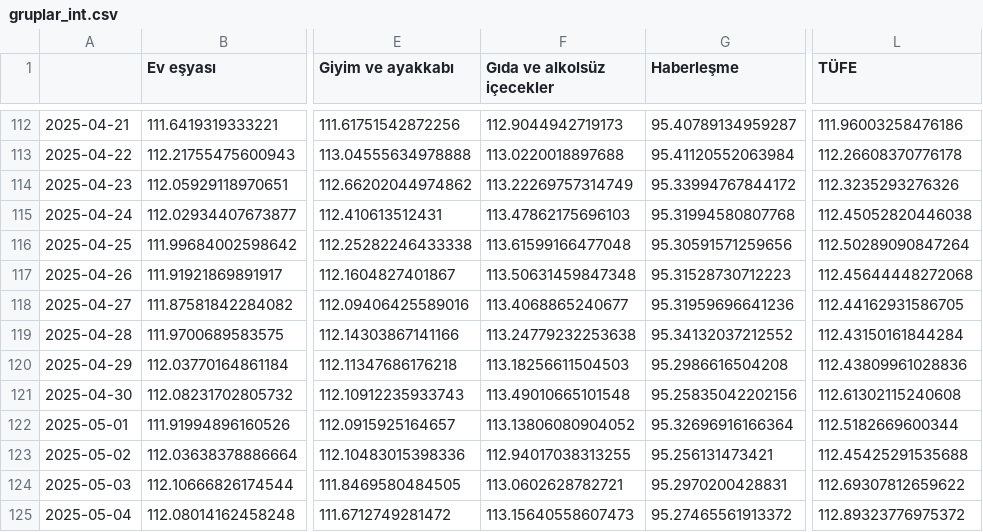
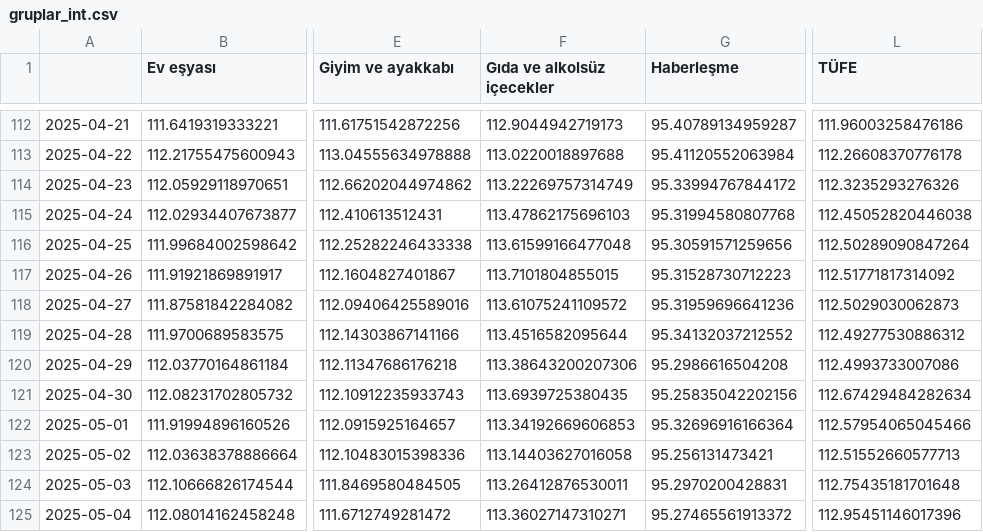
Before and after one commit to kaboya19/web-tufe-streamlit, a CSV file: gruplar_int.csv, drawn as a sheet; only a part is shown, gaps mark what is left out; the diff names each change by its address in the sheet, - before the commit and + after, or states it on an @@ line.

```diff
--- a/gruplar_int.csv
+++ b/gruplar_int.csv
-F117 (Gıda ve alkolsüz içecekler): 113.50631459847348
+F117 (Gıda ve alkolsüz içecekler): 113.7101804855015
-L117 (TÜFE): 112.45644448272068
+L117 (TÜFE): 112.51771817314092
-F118 (Gıda ve alkolsüz içecekler): 113.4068865240677
+F118 (Gıda ve alkolsüz içecekler): 113.61075241109572
-L118 (TÜFE): 112.44162931586705
+L118 (TÜFE): 112.5029030062873
-F119 (Gıda ve alkolsüz içecekler): 113.24779232253638
+F119 (Gıda ve alkolsüz içecekler): 113.4516582095644
-L119 (TÜFE): 112.43150161844284
+L119 (TÜFE): 112.49277530886312
-F120 (Gıda ve alkolsüz içecekler): 113.18256611504503
+F120 (Gıda ve alkolsüz içecekler): 113.38643200207306
-L120 (TÜFE): 112.43809961028836
+L120 (TÜFE): 112.4993733007086
-F121 (Gıda ve alkolsüz içecekler): 113.49010665101548
+F121 (Gıda ve alkolsüz içecekler): 113.6939725380435
-L121 (TÜFE): 112.61302115240608
+L121 (TÜFE): 112.67429484282634
-F122 (Gıda ve alkolsüz içecekler): 113.13806080904052
+F122 (Gıda ve alkolsüz içecekler): 113.34192669606853
-L122 (TÜFE): 112.5182669600344
+L122 (TÜFE): 112.57954065045466
-F123 (Gıda ve alkolsüz içecekler): 112.94017038313255
+F123 (Gıda ve alkolsüz içecekler): 113.14403627016058
-L123 (TÜFE): 112.45425291535688
+L123 (TÜFE): 112.51552660577713
-F124 (Gıda ve alkolsüz içecekler): 113.0602628782721
+F124 (Gıda ve alkolsüz içecekler): 113.26412876530011
-L124 (TÜFE): 112.69307812659622
+L124 (TÜFE): 112.75435181701648
-F125 (Gıda ve alkolsüz içecekler): 113.15640558607473
+F125 (Gıda ve alkolsüz içecekler): 113.36027147310271
-L125 (TÜFE): 112.89323776975372
+L125 (TÜFE): 112.95451146017396
```
Also changed, not shown: ağırlıklartüfe.csv, endeksler_int.csv, 14 other files.
